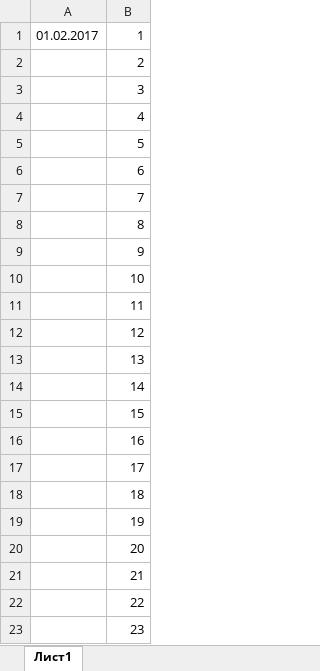
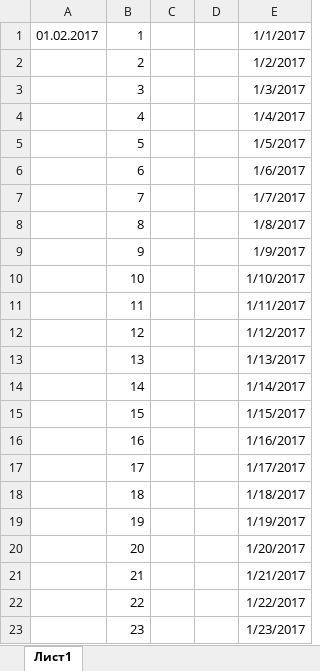
Before and after one commit to rvalk589/SSproba, an Excel workbook: Proba1.xlsx, sheet Лист1, drawn as a sheet; values as stored, in another font and other column widths than the file's, no borders; the diff names each change by its address in the sheet, - before the commit and + after, or states it on an @@ line.

```diff
--- a/Proba1.xlsx (sheet Лист1)
+++ b/Proba1.xlsx (sheet Лист1)
+column C, empty
+column D, empty
+column E, rows 1-23: 1/1/2017 | 1/2/2017 | 1/3/2017 | 1/4/2017 | 1/5/2017 | 1/6/2017 | 1/7/2017 | 1/8/2017 | 1/9/2017 | 1/10/2017 | 1/11/2017 | 1/12/2017 | 1/13/2017 | 1/14/2017 | 1/15/2017 | 1/16/2017 | 1/17/2017 | 1/18/2017 | 1/19/2017 | 1/20/2017 | 1/21/2017 | 1/22/2017 | 1/23/2017
```
Also changed, not shown: 1 other file.
